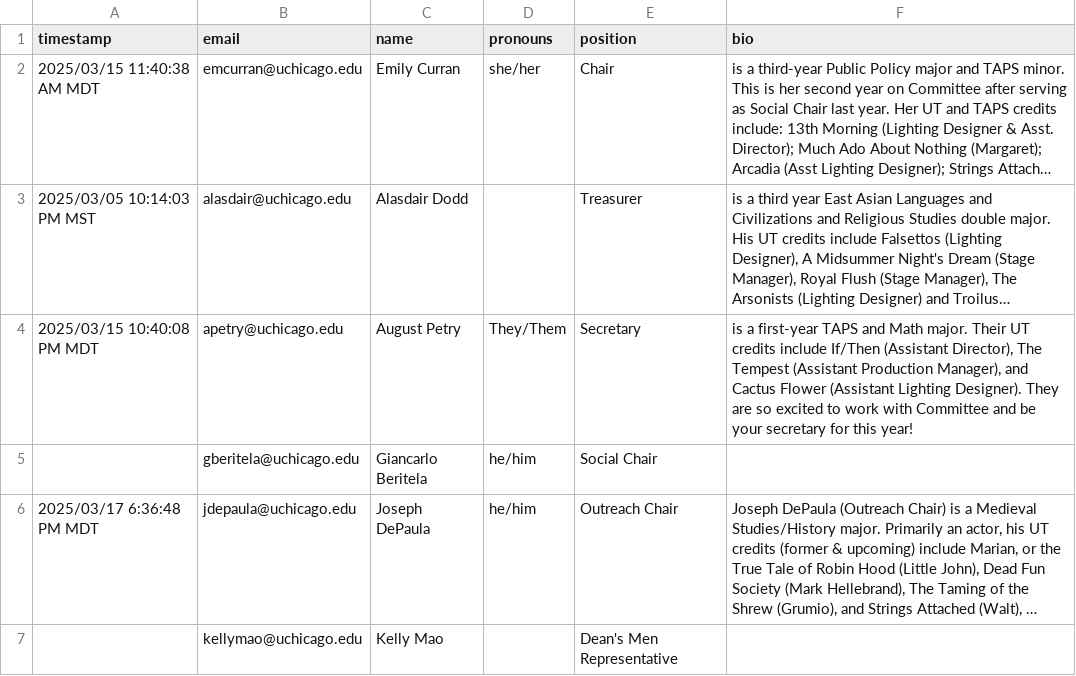
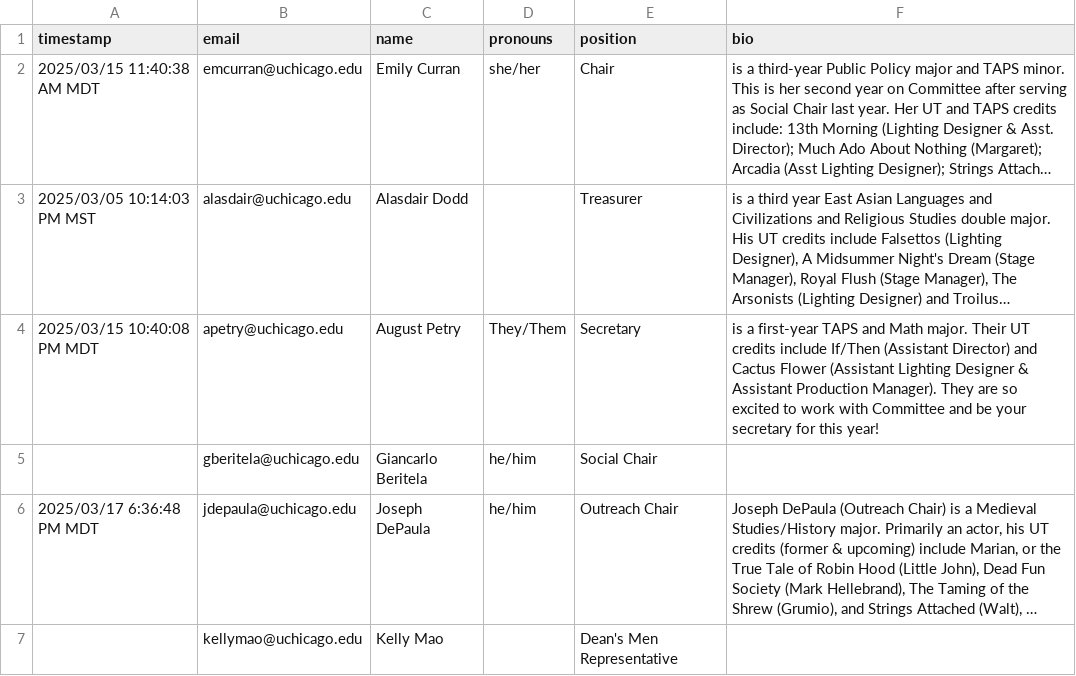
Before and after one commit to universitytheater/utheater.github.io, a CSV file: _data/committee-bios/bios_2025.csv, drawn as a sheet; only a part is shown; long unchanged cells end in …; the diff names each change by its address in the sheet, - before the commit and + after, or states it on an @@ line.

```diff
--- a/_data/committee-bios/bios_2025.csv
+++ b/_data/committee-bios/bios_2025.csv
-F4 (bio): …If/Then (Assistant Director), The Tempest (Assistant Production Manager), and Cactus Flower (Assistant Lighting Designer). They are…
+F4 (bio): …If/Then (Assistant Director) and Cactus Flower (Assistant Lighting Designer & Assistant Production Manager). They are…
```
Also changed, not shown: 3 other files.
